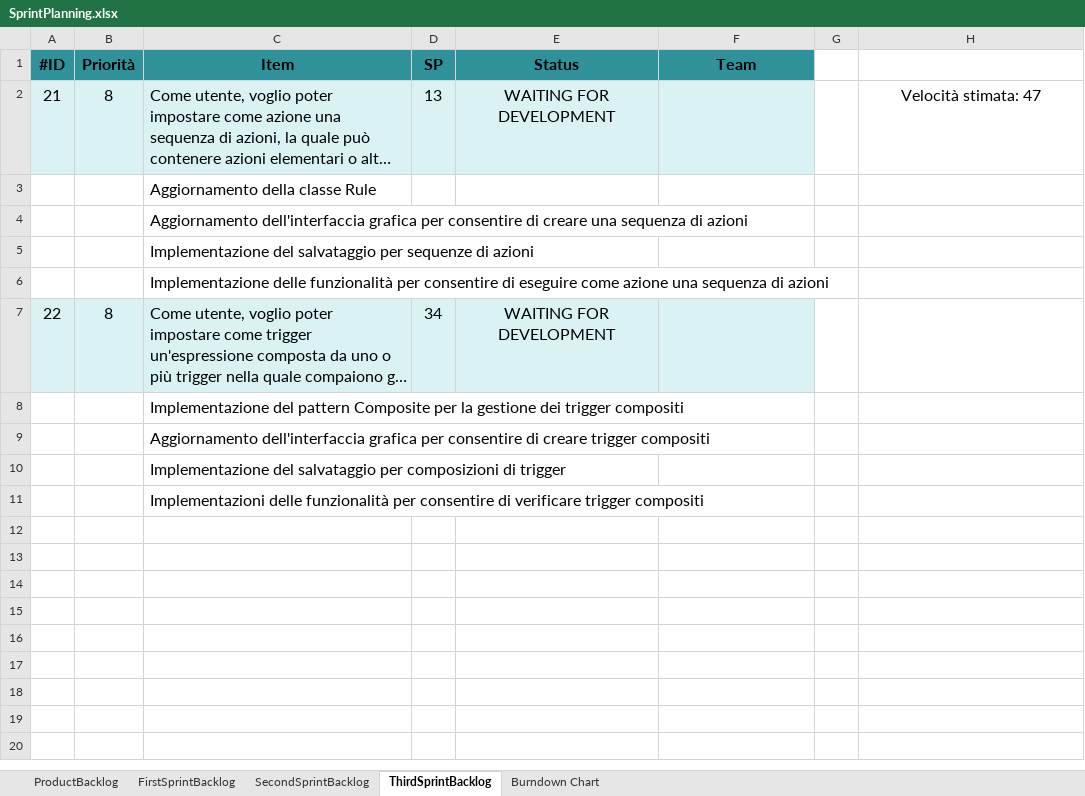
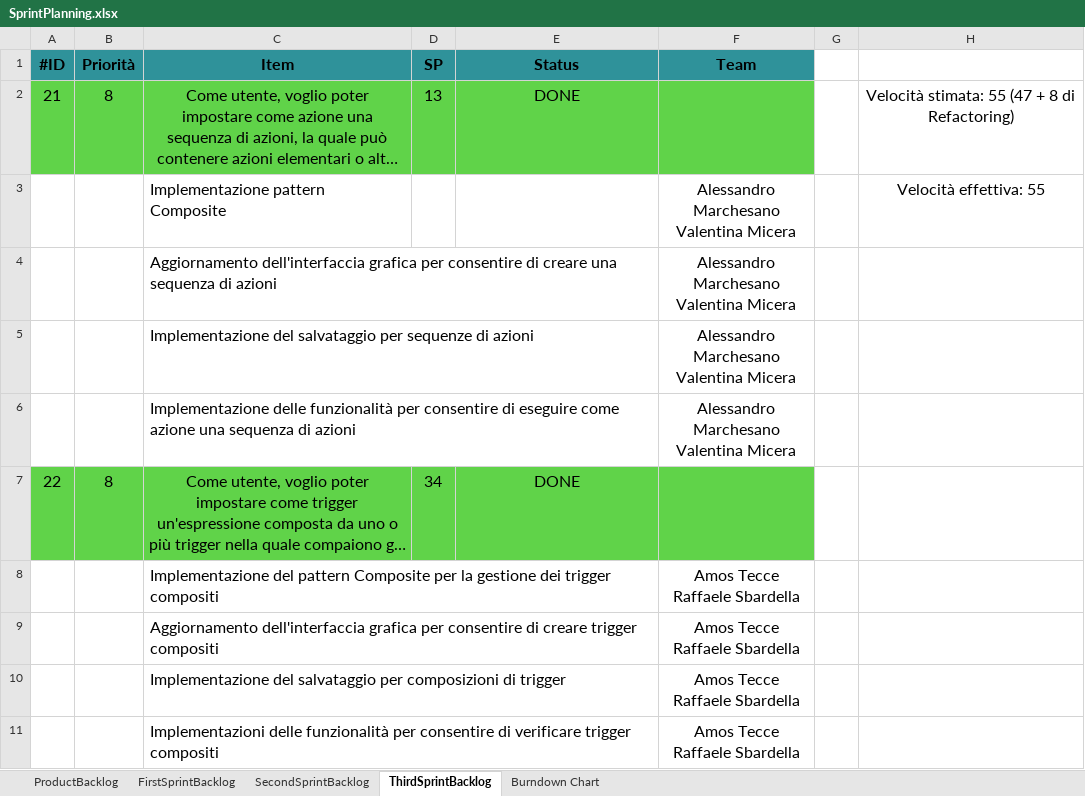
Before and after one commit to valemic01/ProgettoSEGruppo16-IZ, an Excel workbook: SprintPlanning.xlsx, sheet ThirdSprintBacklog, drawn as a sheet; long unchanged cells end in …; values as stored, in another font and other column widths than the file's, no borders; removed rows and columns are numbered as before the commit, all else as after; ↵ is a line break in a cell; the diff names each change by its address in the sheet, - before the commit and + after, or states it on an @@ line.

```diff
--- a/SprintPlanning.xlsx (sheet ThirdSprintBacklog)
+++ b/SprintPlanning.xlsx (sheet ThirdSprintBacklog)
-A2:F2 fill: #DAF2F4
+A2:F2 fill: #60D349
-C2 alignment: left
+C2 alignment: center
-E2 (Status): WAITING FOR DEVELOPMENT
+E2 (Status): DONE
-H2: Velocità stimata: 47
+H2: Velocità stimata: 55 (47 + 8 di Refactoring)
-row 3:  |  | Aggiornamento della classe Rule
+row 3:  |  | Implementazione pattern Composite |  |  | Alessandro Marchesano ↵ Valentina Micera |  | Velocità effettiva: 55
-F4:F6 (Team): (empty)
+F4:F6 (Team): Alessandro Marchesano ↵ Valentina Micera
-A7:F7 fill: #DAF2F4
+A7:F7 fill: #60D349
-C7 alignment: left
+C7 alignment: center
-E7 (Status): WAITING FOR DEVELOPMENT
+E7 (Status): DONE
-F8:F11 (Team): (empty)
+F8:F11 (Team): Amos Tecce ↵ Raffaele Sbardella
```
Also changed, not shown: sheet Burndown Chart, sheet ProductBacklog, sheet SecondSprintBacklog, sheet FirstSprintBacklog, charts or pictures, 2 other files.
